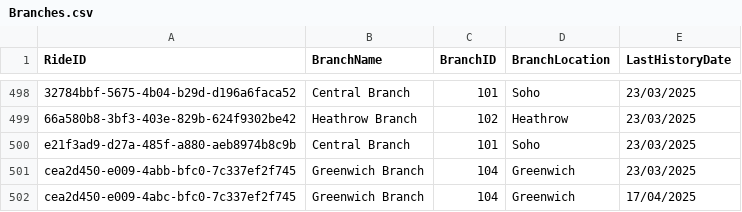
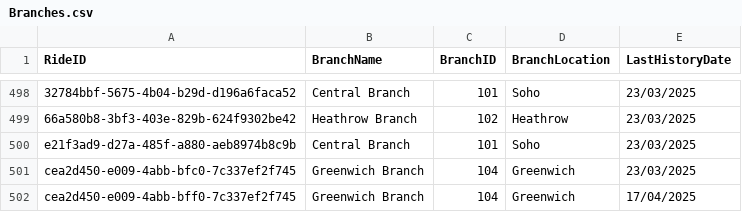
Before and after one commit to Risenurb/Data-Engineering, a CSV file: Branches.csv, drawn as a sheet; only a part is shown, gaps mark what is left out.

```diff
--- a/Branches.csv
+++ b/Branches.csv
@@ -501,2 +501,2 @@ e21f3ad9-d27a-485f-a880-aeb8974b8c9b,Central Branch,101,Soho,23/03/2025
 cea2d450-e009-4abb-bfc0-7c337ef2f745,Greenwich Branch,104,Greenwich,23/03/2025
-cea2d450-e009-4abc-bfc0-7c337ef2f745,Greenwich Branch,104,Greenwich,17/04/2025
+cea2d450-e009-4abb-bff0-7c337ef2f745,Greenwich Branch,104,Greenwich,17/04/2025
```
Also changed, not shown: Vehicles.csv.
